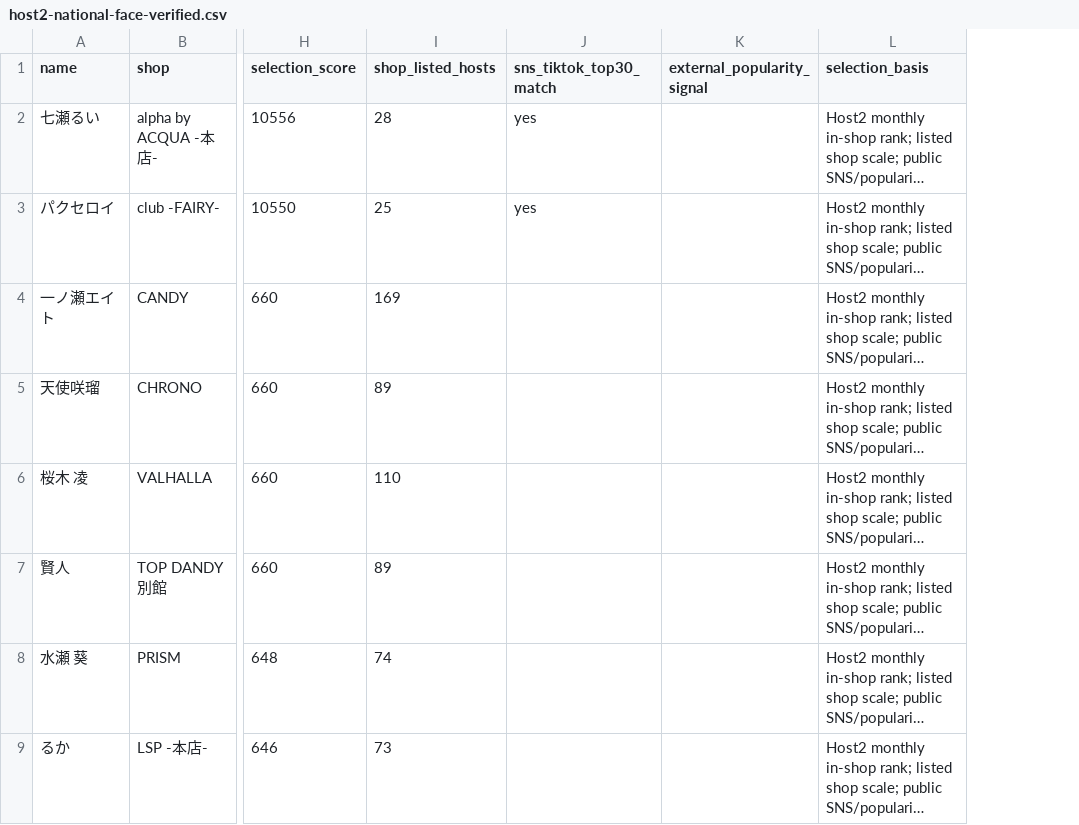
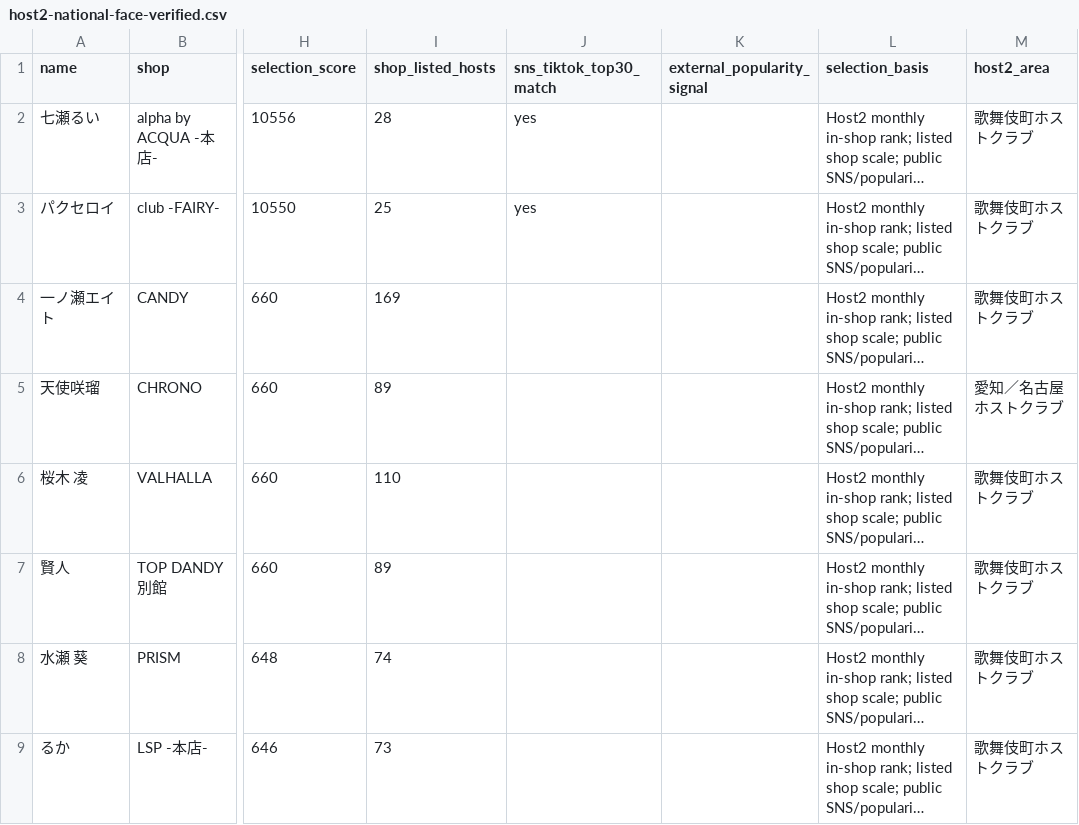
Before and after one commit to manase414/host-sukigao-400, a CSV file: host2-national-face-verified.csv, drawn as a sheet; only a part is shown, gaps mark what is left out; long unchanged cells end in …; the diff names each change by its address in the sheet, - before the commit and + after, or states it on an @@ line.

Commit message:
Display Host2 area labels on cards

```diff
--- a/host2-national-face-verified.csv
+++ b/host2-national-face-verified.csv
+column M (host2_area), rows 2-9: 歌舞伎町ホストクラブ | 歌舞伎町ホストクラブ | 歌舞伎町ホストクラブ | 愛知／名古屋ホストクラブ | 歌舞伎町ホストクラブ | 歌舞伎町ホストクラブ | 歌舞伎町ホストクラブ | 歌舞伎町ホストクラブ
```
Also changed, not shown: 1 other file.
